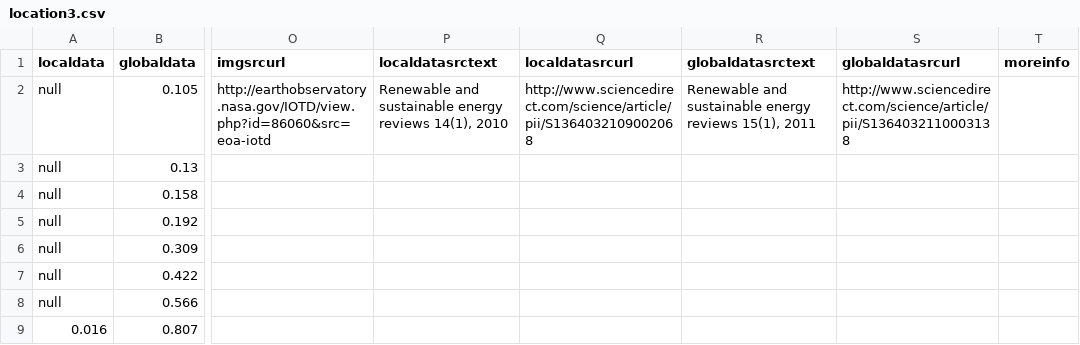
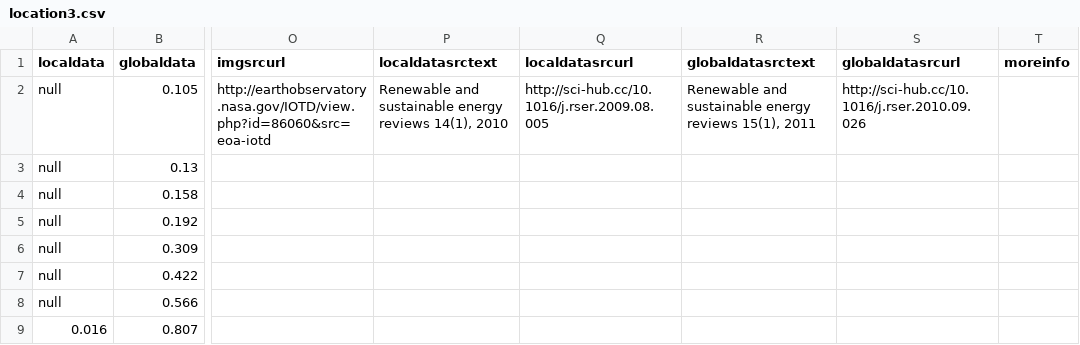
Before and after one commit to CSE512-16S/fp-shirleyswirley-michellejw-hmvantol-phvaillant, a CSV file: clean_final_awesome/timeline/location3.csv, drawn as a sheet; only a part is shown, gaps mark what is left out; the diff names each change by its address in the sheet, - before the commit and + after, or states it on an @@ line.

Commit message:
Altered urls to scihub

```diff
--- a/clean_final_awesome/timeline/location3.csv
+++ b/clean_final_awesome/timeline/location3.csv
-Q2 (localdatasrcurl): http://www.sciencedirect.com/science/article/pii/S1364032109002068
+Q2 (localdatasrcurl): http://sci-hub.cc/10.1016/j.rser.2009.08.005
-S2 (globaldatasrcurl): http://www.sciencedirect.com/science/article/pii/S1364032110003138
+S2 (globaldatasrcurl): http://sci-hub.cc/10.1016/j.rser.2010.09.026
```
